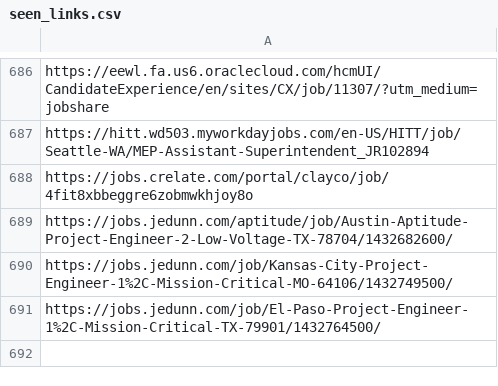
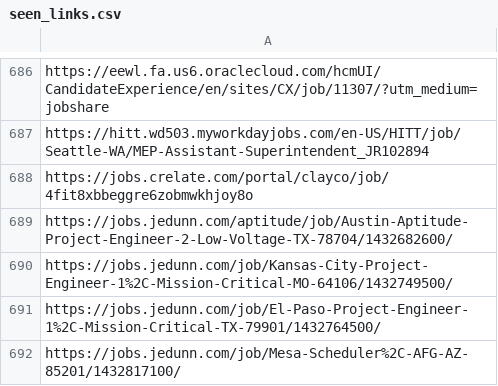
Before and after one commit to sandeepreddy46-max/Jobscrapper, a CSV file: seen_links.csv, drawn as a sheet; only a part is shown, gaps mark what is left out.

```diff
--- a/seen_links.csv
+++ b/seen_links.csv
@@ -691 +691,2 @@ https://jobs.jedunn.com/job/Kansas-City-Project-Engineer-1%2C-Mission-Critical-M
 https://jobs.jedunn.com/job/El-Paso-Project-Engineer-1%2C-Mission-Critical-TX-79901/1432764500/
+https://jobs.jedunn.com/job/Mesa-Scheduler%2C-AFG-AZ-85201/1432817100/
```
Also changed, not shown: current_jobs.csv, source_health.csv, 3 other files.
